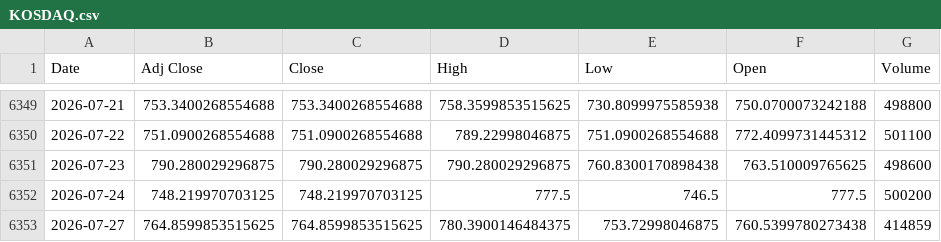
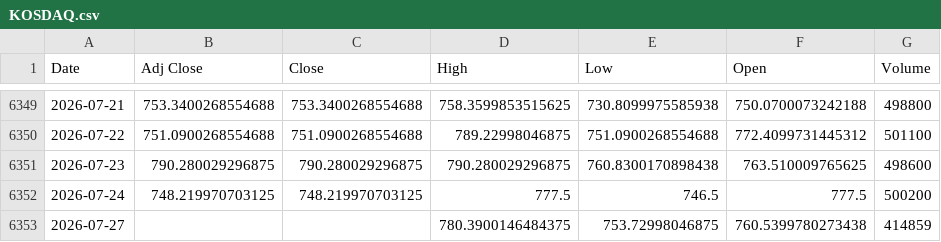
Before and after one commit to khemosu99-bit/overnight-kr, a CSV file: data/raw/KOSDAQ.csv, drawn as a sheet; only a part is shown, gaps mark what is left out.

```diff
--- a/data/raw/KOSDAQ.csv
+++ b/data/raw/KOSDAQ.csv
@@ -6352,2 +6352,2 @@ Date,Adj Close,Close,High,Low,Open,Volume
 2026-07-24,748.219970703125,748.219970703125,777.5,746.5,777.5,500200
-2026-07-27,764.8599853515625,764.8599853515625,780.3900146484375,753.72998046875,760.5399780273438,414859
+2026-07-27,,,780.3900146484375,753.72998046875,760.5399780273438,414859
```
Also changed, not shown: data/raw/DOW.csv, data/raw/EWY.csv, 34 other files.
